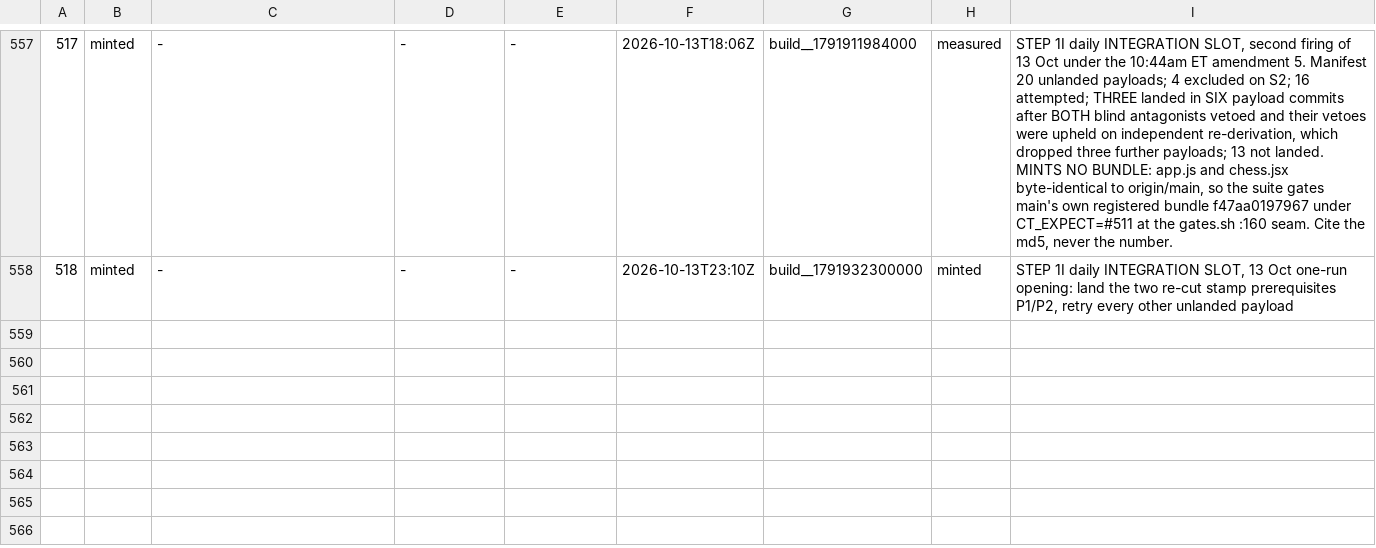
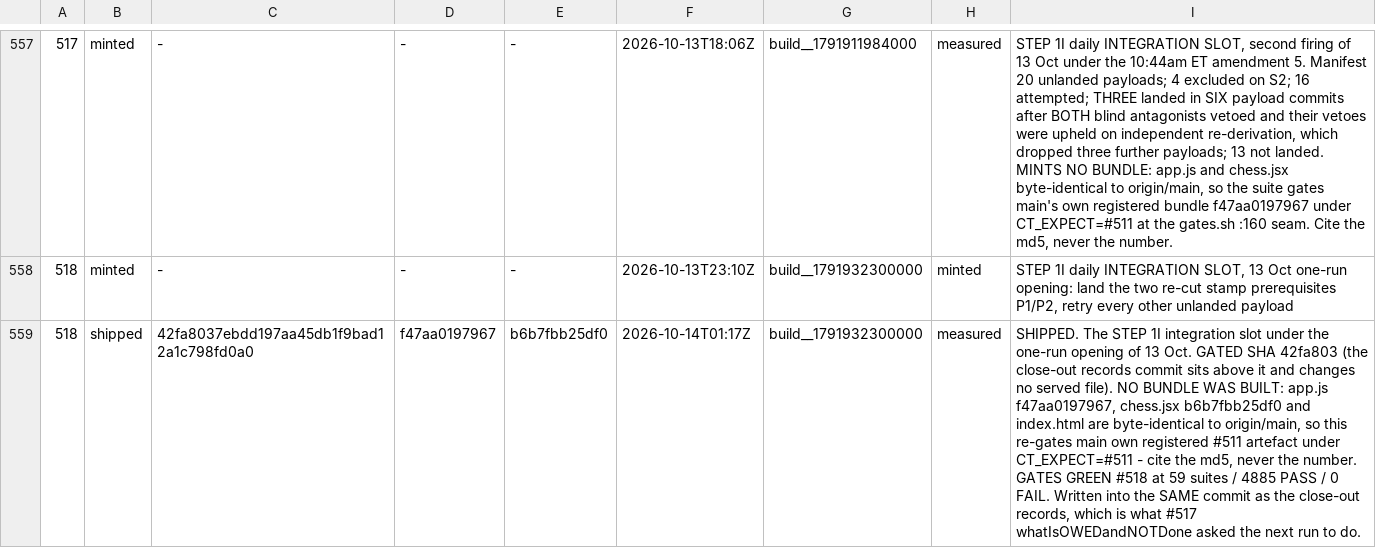
Before and after one commit to LearnToCheckmate/chess-trainer, a TSV file: gates/build-numbers.tsv, drawn as a sheet; only a part is shown, gaps mark what is left out; the diff names each change by its address in the sheet, - before the commit and + after, or states it on an @@ line.

```diff
--- a/gates/build-numbers.tsv
+++ b/gates/build-numbers.tsv
+row 559: 518 | shipped | 42fa8037ebdd197aa45db1f9bad12a1c798fd0a0 | f47aa0197967 | b6b7fbb25df0 | 2026-10-14T01:17Z | build__1791932300000 | measured | SHIPPED. The STEP 1I integration slot under the one-run opening of 13 Oct. GATED SHA 42fa803 (the close-out records commit sits above it and changes no served file). NO BUNDLE WAS BUILT: app.js f47aa0197967, chess.jsx b6b7fbb25df0 and index.html are byte-identical to origin/main, so this re-gates main own registered #511 artefact under CT_EXPECT=#511 - cite the md5, never the number. GATES GREEN #518 at 59 suites / 4885 PASS / 0 FAIL. Written into the SAME commit as the close-out records, which is what #517 whatIsOWEDandNOTDone asked the next run to do.
```
Also changed, not shown: 3 other files.
